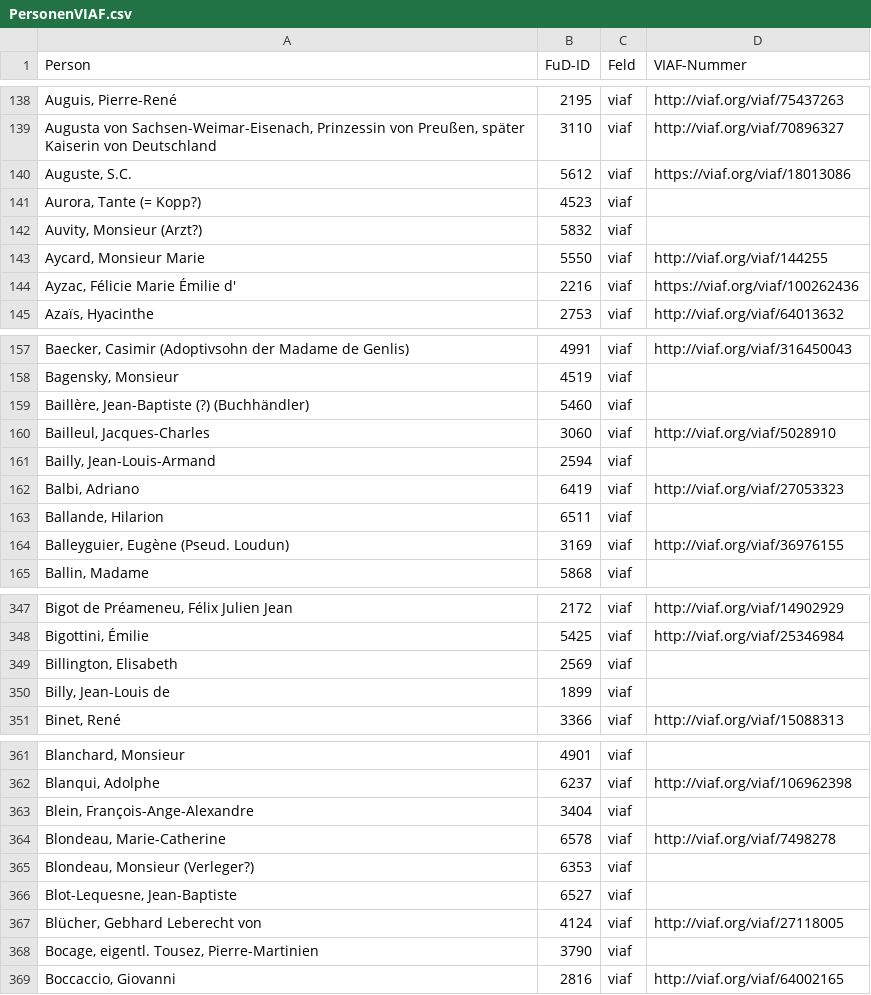
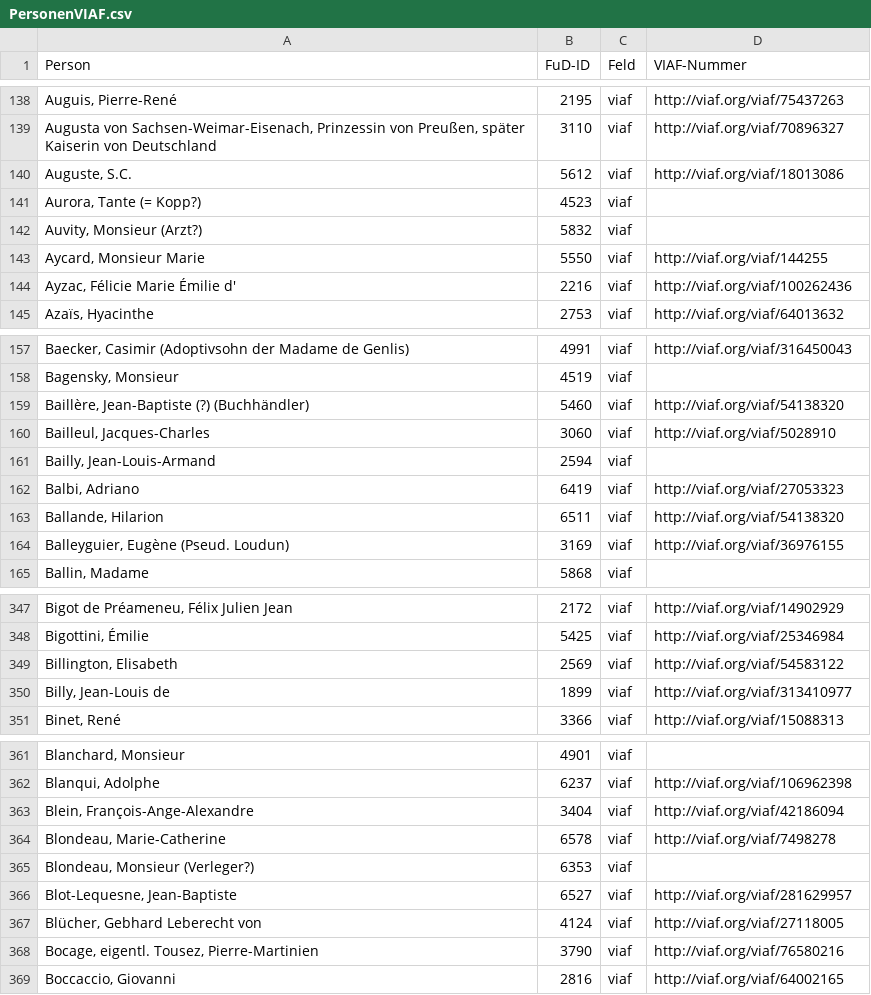
Before and after one commit to dhi-digital-humanities/constance-de-salm, a CSV file: Fud_Tables/PersonenVIAF.csv, drawn as a sheet; only a part is shown, gaps mark what is left out; the diff covers the shown part only; the diff names each change by its address in the sheet, - before the commit and + after, or states it on an @@ line.

```diff
--- a/Fud_Tables/PersonenVIAF.csv
+++ b/Fud_Tables/PersonenVIAF.csv
-D140 (VIAF-Nummer): https://viaf.org/viaf/18013086
+D140 (VIAF-Nummer): http://viaf.org/viaf/18013086
-D144 (VIAF-Nummer): https://viaf.org/viaf/100262436
+D144 (VIAF-Nummer): http://viaf.org/viaf/100262436
-D159 (VIAF-Nummer): (empty)
+D159 (VIAF-Nummer): http://viaf.org/viaf/54138320
-D163 (VIAF-Nummer): (empty)
+D163 (VIAF-Nummer): http://viaf.org/viaf/54138320
-D349 (VIAF-Nummer): (empty)
+D349 (VIAF-Nummer): http://viaf.org/viaf/54583122
-D350 (VIAF-Nummer): (empty)
+D350 (VIAF-Nummer): http://viaf.org/viaf/313410977
-D363 (VIAF-Nummer): (empty)
+D363 (VIAF-Nummer): http://viaf.org/viaf/42186094
-D366 (VIAF-Nummer): (empty)
+D366 (VIAF-Nummer): http://viaf.org/viaf/281629957
-D368 (VIAF-Nummer): (empty)
+D368 (VIAF-Nummer): http://viaf.org/viaf/76580216
```
Also changed, not shown: 16 edited cells elsewhere in this file, Fud_Tables/PersonenALLID.csv, Fud_Tables/PersonenGND.csv.
